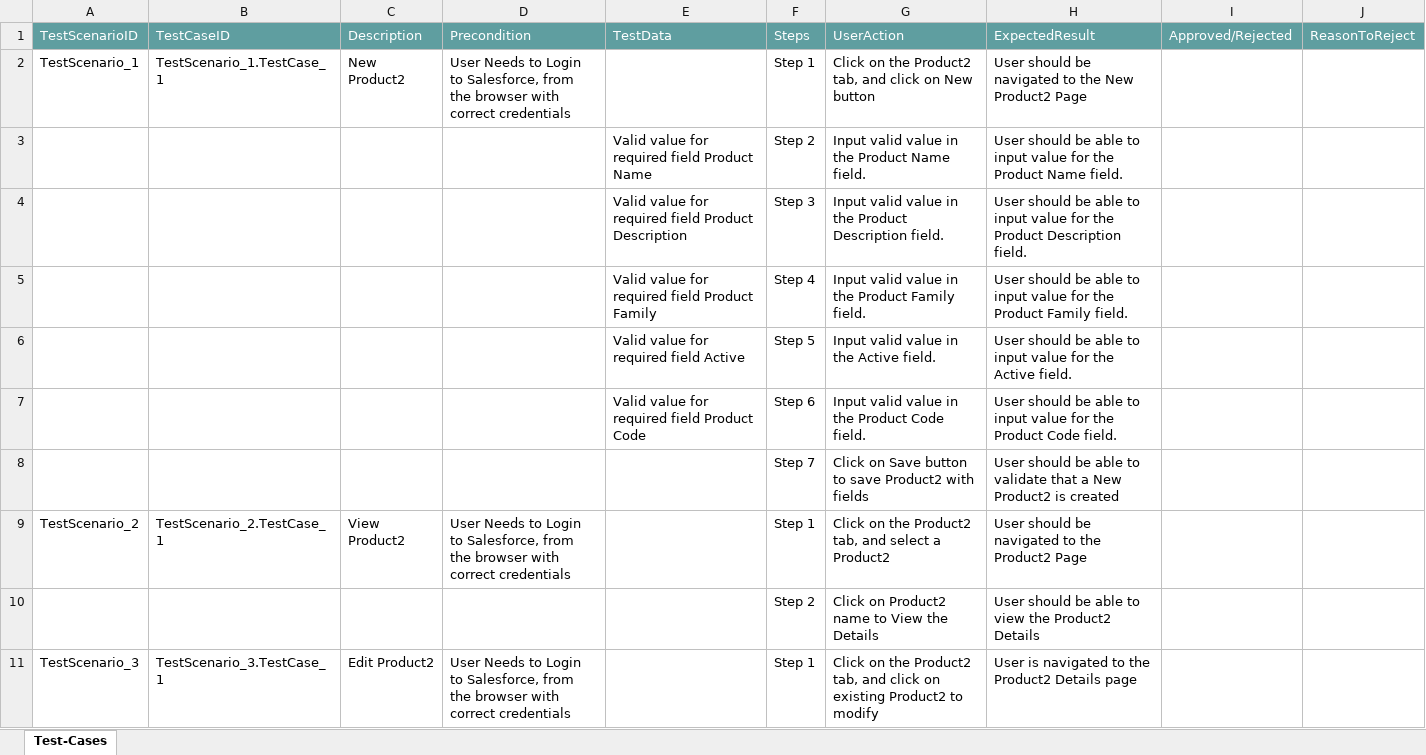
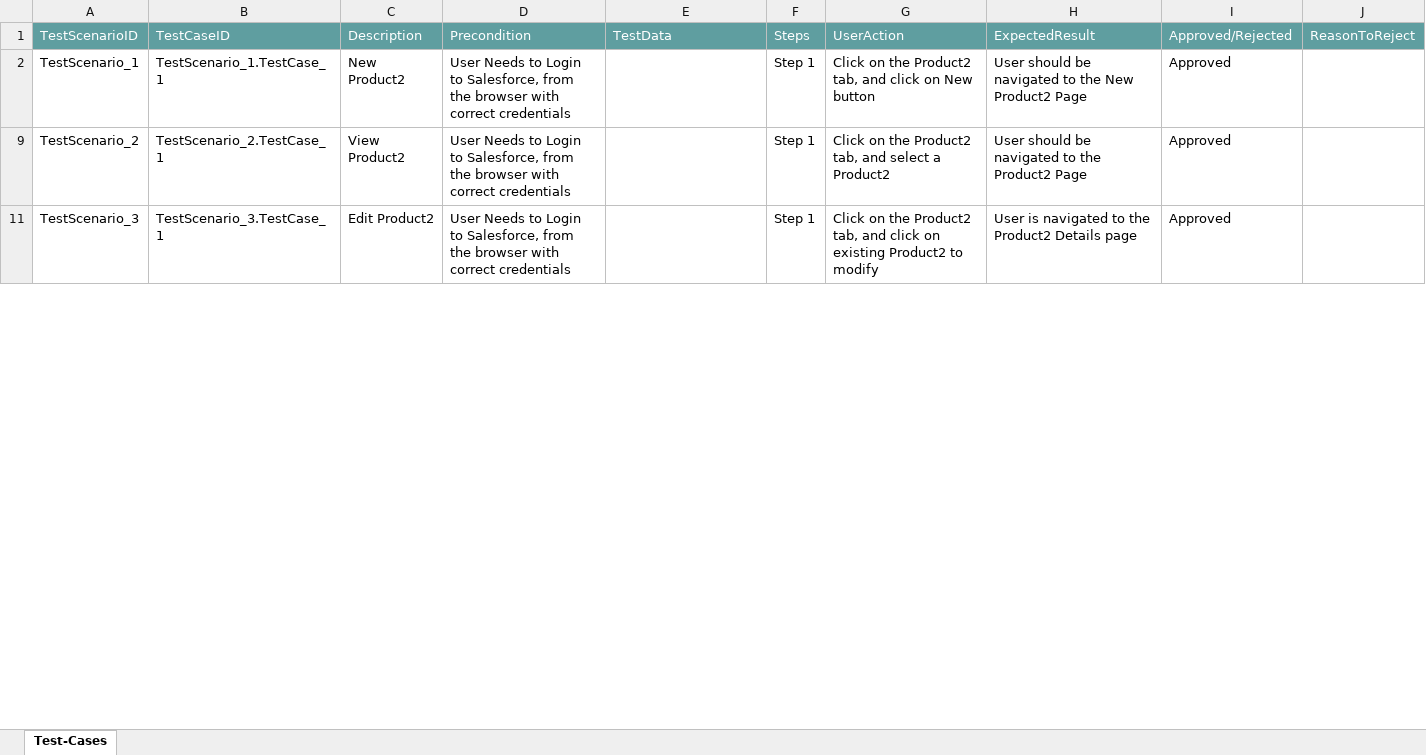
Before and after one commit to ShaikMohamedIrfan/flow_test, an Excel workbook: ProductPack.xlsx, sheet Test-Cases, drawn as a sheet; only a part is shown; values as stored, in another font and other column widths than the file's, no borders; table styles not drawn; the diff covers the shown part only; the diff names each change by its address in the sheet, - before the commit and + after, or states it on an @@ line.

Commit message:
Add files via upload

```diff
--- a/ProductPack.xlsx (sheet Test-Cases)
+++ b/ProductPack.xlsx (sheet Test-Cases)
-I2: (empty)
+I2: Approved
@@ row 3 hidden:  |  |  |  | Valid value for required field Product Name | Step 2 | Input valid value in the Product Name field. | User should be able to input value for the Product Name field. @@
@@ row 4 hidden:  |  |  |  | Valid value for required field Product Description | Step 3 | Input valid value in the Product Description field. | User should be able to input value for the Product Description field. @@
@@ row 5 hidden:  |  |  |  | Valid value for required field Product Family | Step 4 | Input valid value in the Product Family field. | User should be able to input value for the Product Family field. @@
@@ row 6 hidden:  |  |  |  | Valid value for required field Active | Step 5 | Input valid value in the Active field. | User should be able to input value for the Active field. @@
@@ row 7 hidden:  |  |  |  | Valid value for required field Product Code | Step 6 | Input valid value in the Product Code field. | User should be able to input value for the Product Code field. @@
@@ row 8 hidden:  |  |  |  |  | Step 7 | Click on Save button to save Product2 with fields | User should be able to validate that a New Product2 is created @@
-I9: (empty)
+I9: Approved
@@ row 10 hidden:  |  |  |  |  | Step 2 | Click on Product2 name to View the Details | User should be able to view the Product2 Details @@
-I11: (empty)
+I11: Approved
```
Also changed, not shown: 8 hidden or unhidden rows and 1 edited cell elsewhere in this sheet.
